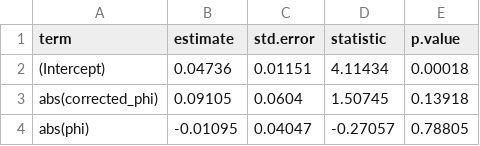
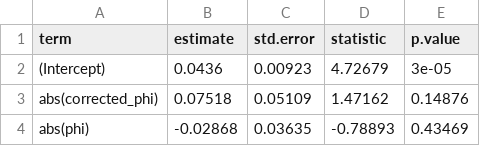
Before and after one commit to hkauhanen/sanguche, a CSV file: results/tables/mod2_under_grambank.csv, drawn as a sheet.

```diff
--- a/results/tables/mod2_under_grambank.csv
+++ b/results/tables/mod2_under_grambank.csv
@@ -1,4 +1,4 @@
 "term","estimate","std.error","statistic","p.value"
-"(Intercept)","0.04736","0.01151","4.11434","0.00018"
-"abs(corrected_phi)","0.09105","0.0604","1.50745","0.13918"
-"abs(phi)","-0.01095","0.04047","-0.27057","0.78805"
+"(Intercept)","0.0436","0.00923","4.72679","3e-05"
+"abs(corrected_phi)","0.07518","0.05109","1.47162","0.14876"
+"abs(phi)","-0.02868","0.03635","-0.78893","0.43469"
```
Also changed, not shown: results/grambank/featuretable.csv, results/tables/mod1_over_grambank.csv, 15 other files.
